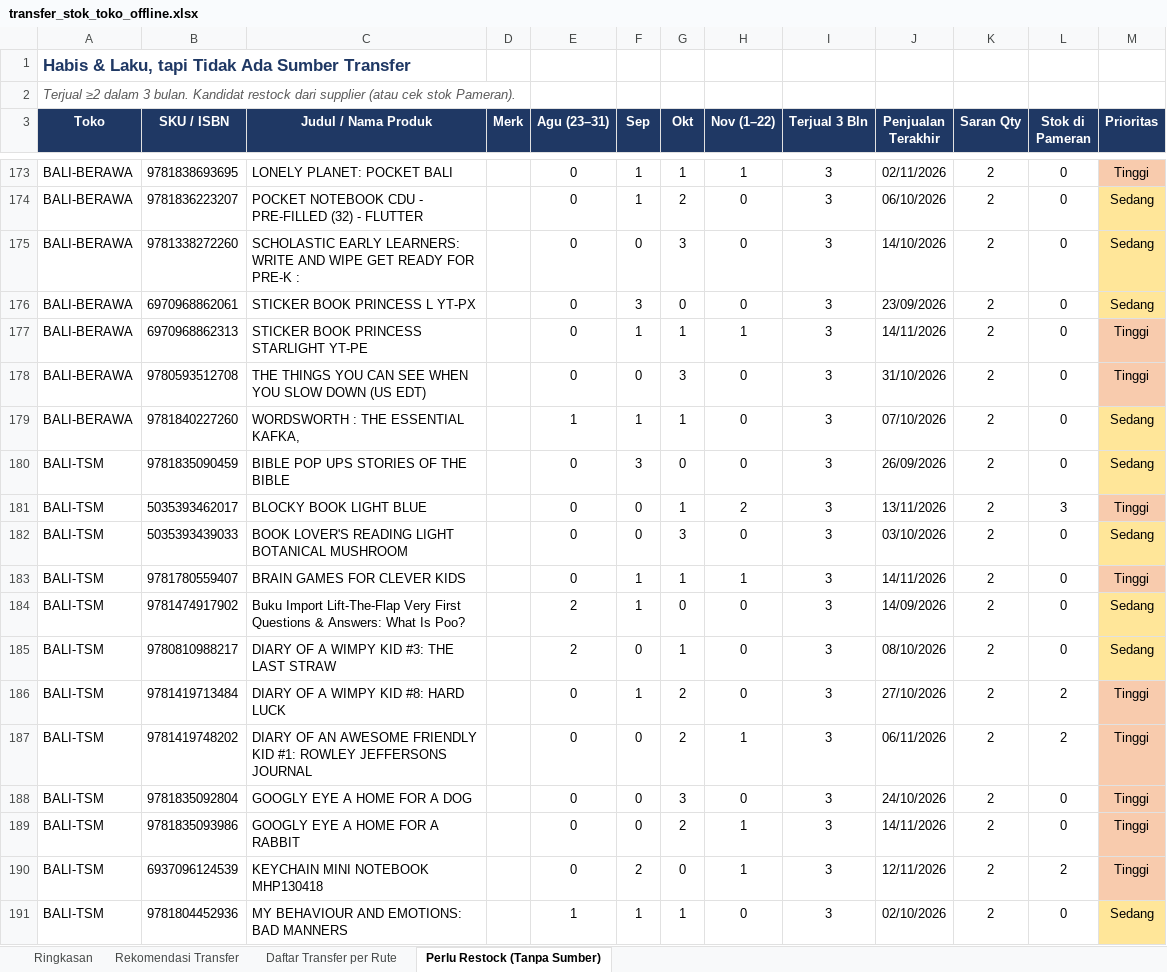
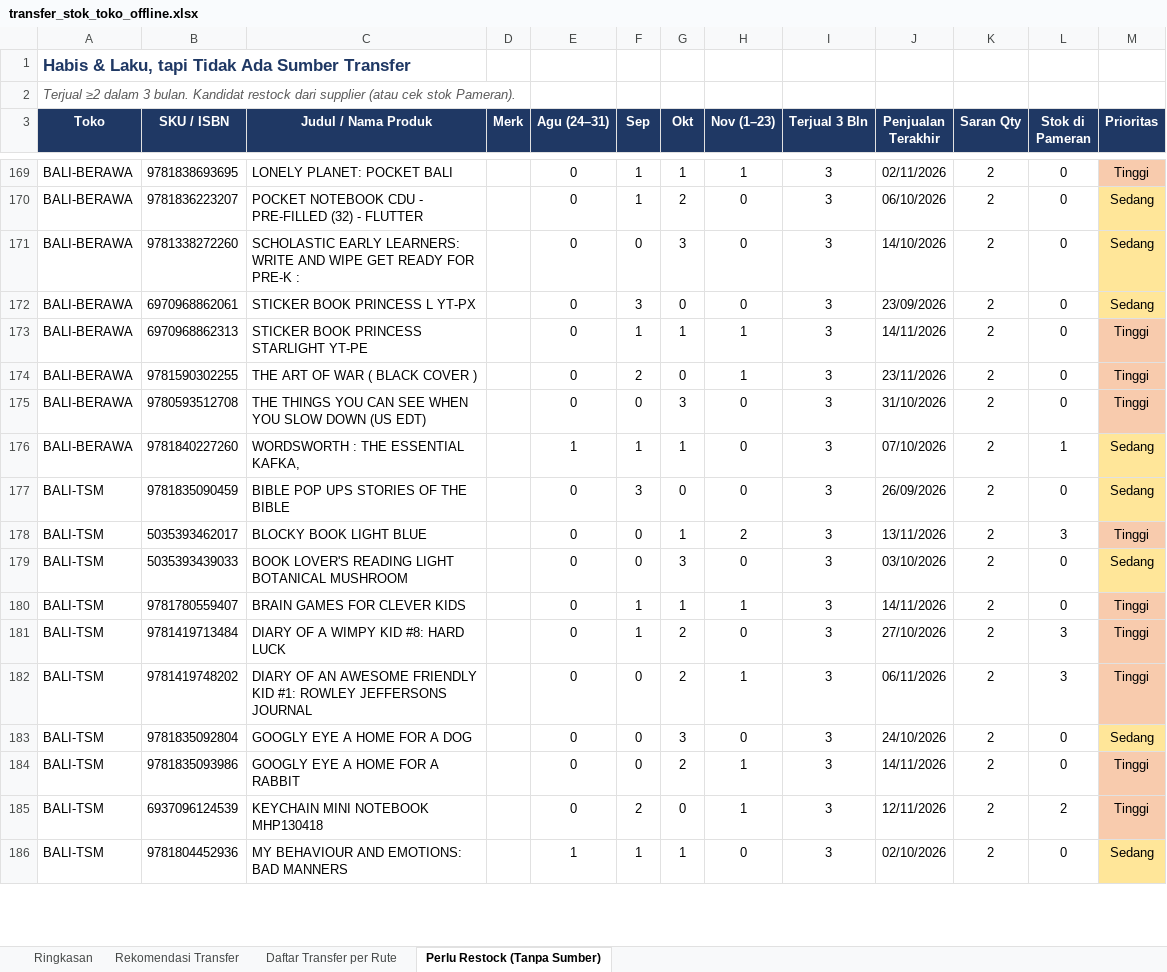
Before and after one commit to stevetsurface/sinar-starbooks-sales, an Excel workbook: data/transfer_stok_toko_offline.xlsx, sheet Perlu Restock (Tanpa Sumber), drawn as a sheet; only a part is shown, gaps mark what is left out; values as stored, in another font and other column widths than the file's, no borders; removed rows and columns are numbered as before the commit, all else as after; the diff covers the shown part only; the diff names each change by its address in the sheet, - before the commit and + after, or states it on an @@ line.

```diff
--- a/data/transfer_stok_toko_offline.xlsx (sheet Perlu Restock (Tanpa Sumber))
+++ b/data/transfer_stok_toko_offline.xlsx (sheet Perlu Restock (Tanpa Sumber))
-E3: Agu (23–31)
+E3: Agu (24–31)
-H3: Nov (1–22)
+H3: Nov (1–23)
+row 174: BALI-BERAWA | 9781590302255 | THE ART OF WAR ( BLACK COVER ) |  | 0 | 2 | 0 | 1 | 3 | 23/11/2026 | 2 | 0 | Tinggi
-L176 (Stok di Pameran): 0
+L176 (Stok di Pameran): 1
-row 184: BALI-TSM | 9781474917902 | Buku Import Lift-The-Flap Very First Questions & Answers: What Is Poo? |  | 2 | 1 | 0 | 0 | 3 | 14/09/2026 | 2 | 0 | Sedang
-row 185: BALI-TSM | 9780810988217 | DIARY OF A WIMPY KID #3: THE LAST STRAW |  | 2 | 0 | 1 | 0 | 3 | 08/10/2026 | 2 | 0 | Sedang
-L181:L182 (Stok di Pameran): 2
+L181:L182 (Stok di Pameran): 3
-M183 (Prioritas): Tinggi
+M183 (Prioritas): Sedang
-M183 fill: #F8CBAD
+M183 fill: #FFE699
```
Also changed, not shown: 39 added rows, 49 removed rows, 76 edited cells and cell formats elsewhere in this sheet, sheet Rekomendasi Transfer, sheet Daftar Transfer per Rute, sheet Ringkasan, 41 other files.
